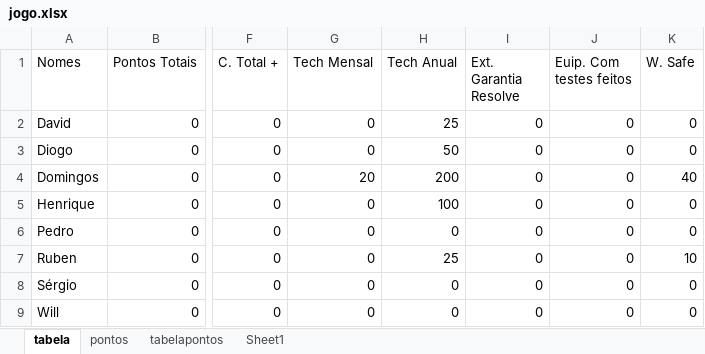
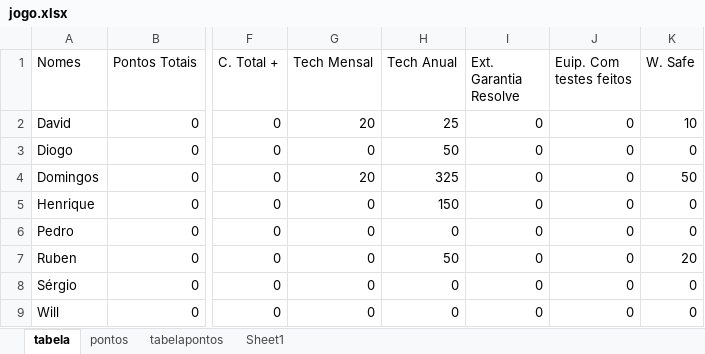
Before and after one commit to RuiBaio/Resolve, an Excel workbook: jogo.xlsx, sheet tabela, drawn as a sheet; only a part is shown, gaps mark what is left out; values as stored, in another font and other column widths than the file's, no borders; the diff names each change by its address in the sheet, - before the commit and + after, or states it on an @@ line.

Commit message:
Update jogo.xlsx

```diff
--- a/jogo.xlsx (sheet tabela)
+++ b/jogo.xlsx (sheet tabela)
-G2 (Tech Mensal): 0
+G2 (Tech Mensal): 20
-K2 (W. Safe): 0
+K2 (W. Safe): 10
-H4 (Tech Anual): 200
+H4 (Tech Anual): 325
-K4 (W. Safe): 40
+K4 (W. Safe): 50
-H5 (Tech Anual): 100
+H5 (Tech Anual): 150
-H7 (Tech Anual): 25
+H7 (Tech Anual): 50
-K7 (W. Safe): 10
+K7 (W. Safe): 20
```
Also changed, not shown: sheet pontos.
